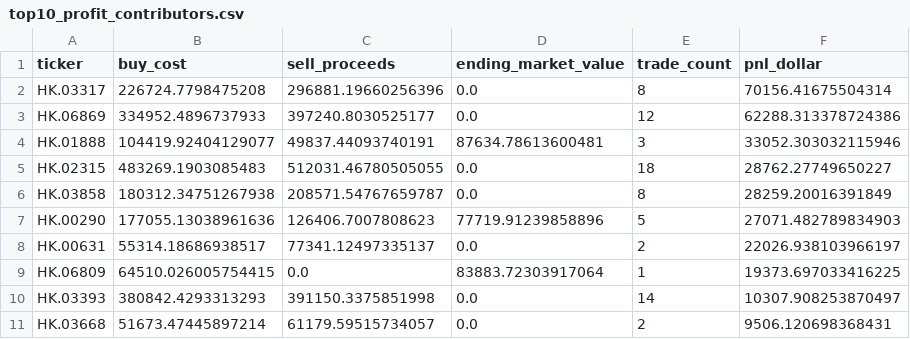
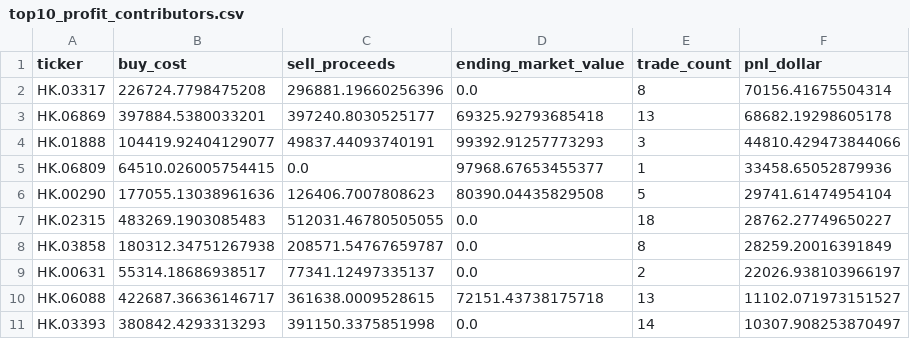
Before and after one commit to dgsirius/momentum_stockpick, a CSV file: docs/er_5_10_30/hk_er_3_8_20_20b_stock_connect/top10_profit_contributors.csv, drawn as a sheet.

```diff
--- a/docs/er_5_10_30/hk_er_3_8_20_20b_stock_connect/top10_profit_contributors.csv
+++ b/docs/er_5_10_30/hk_er_3_8_20_20b_stock_connect/top10_profit_contributors.csv
@@ -2,10 +2,10 @@ ticker,buy_cost,sell_proceeds,ending_market_value,trade_count,pnl_dollar
 HK.03317,226724.7798475208,296881.19660256396,0.0,8,70156.41675504314
-HK.06869,334952.4896737933,397240.8030525177,0.0,12,62288.313378724386
-HK.01888,104419.92404129077,49837.44093740191,87634.78613600481,3,33052.303032115946
+HK.06869,397884.5380033201,397240.8030525177,69325.92793685418,13,68682.19298605178
+HK.01888,104419.92404129077,49837.44093740191,99392.91257773293,3,44810.429473844066
+HK.06809,64510.026005754415,0.0,97968.67653455377,1,33458.65052879936
+HK.00290,177055.13038961636,126406.7007808623,80390.04435829508,5,29741.61474954104
 HK.02315,483269.1903085483,512031.46780505055,0.0,18,28762.27749650227
 HK.03858,180312.34751267938,208571.54767659787,0.0,8,28259.20016391849
-HK.00290,177055.13038961636,126406.7007808623,77719.91239858896,5,27071.482789834903
 HK.00631,55314.18686938517,77341.12497335137,0.0,2,22026.938103966197
-HK.06809,64510.026005754415,0.0,83883.72303917064,1,19373.697033416225
+HK.06088,422687.36636146717,361638.0009528615,72151.43738175718,13,11102.071973151527
 HK.03393,380842.4293313293,391150.3375851998,0.0,14,10307.908253870497
-HK.03668,51673.47445897214,61179.59515734057,0.0,2,9506.120698368431
```
Also changed, not shown: docs/er_5_10_30/hk_er_3_8_20_20b_stock_connect/daily_nav.csv, docs/er_5_10_30/hk_er_3_8_20_20b_stock_connect/latest_signal_top10.csv, 43 other files.
